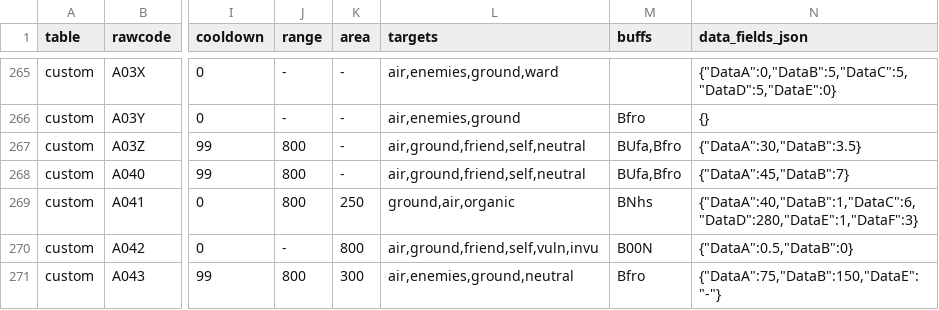
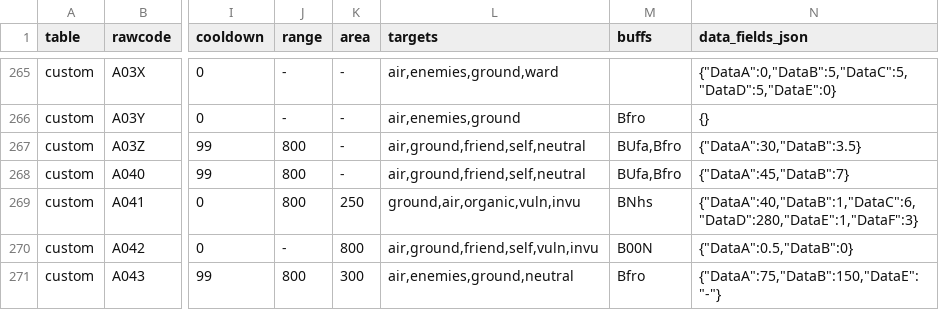
Before and after one commit to ripdog/castle-fight-native, a TSV file: docs/original_map/extracted/resolved/abilities.tsv, drawn as a sheet; only a part is shown, gaps mark what is left out; the diff names each change by its address in the sheet, - before the commit and + after, or states it on an @@ line.

```diff
--- a/docs/original_map/extracted/resolved/abilities.tsv
+++ b/docs/original_map/extracted/resolved/abilities.tsv
-L269 (targets): ground,air,organic
+L269 (targets): ground,air,organic,vuln,invu
```
Also changed, not shown: docs/original_map/extracted/resolved/buildings.tsv, docs/original_map/extracted/resolved/effective-unit-stats.tsv, 12 other files.
